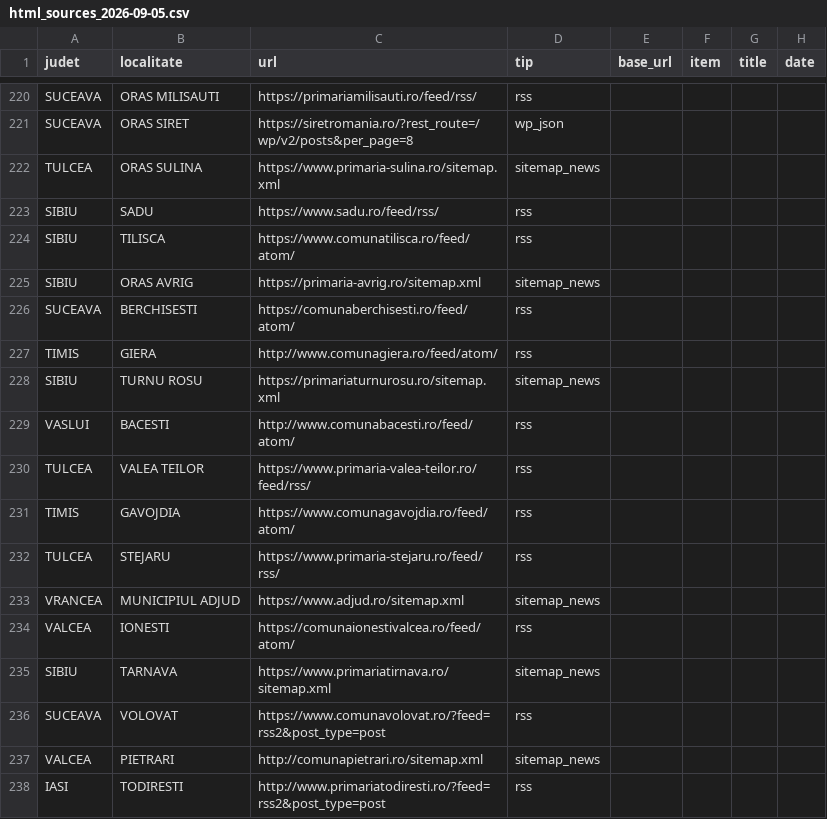
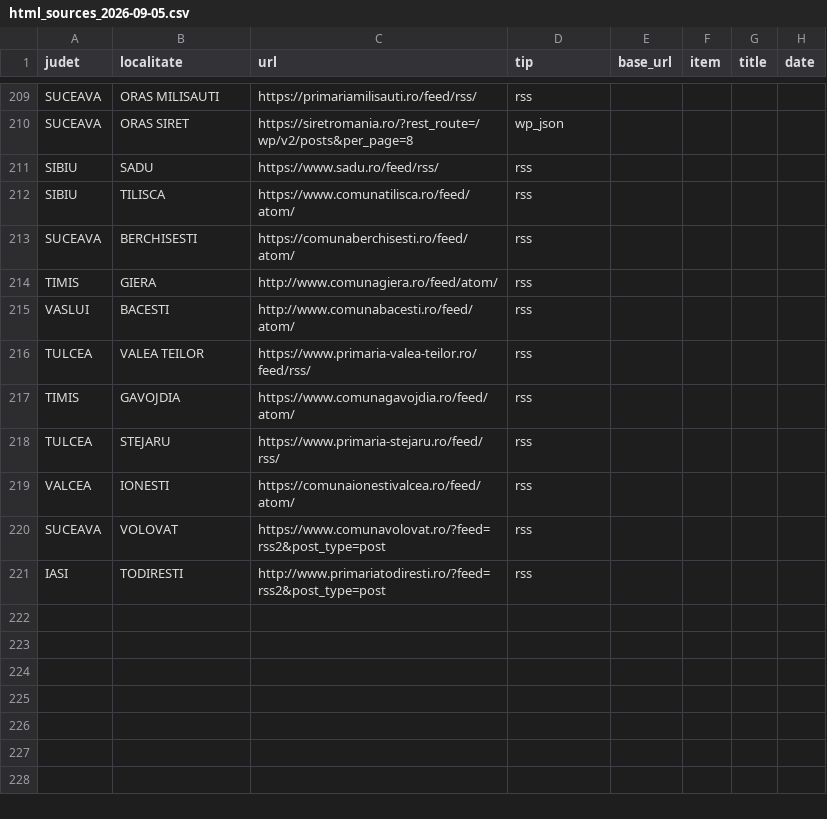
Before and after one commit to Ramanul/izz-ro, a CSV file: data/primarii_lists/html_sources_2026-09-05.csv, drawn as a sheet; only a part is shown, gaps mark what is left out; the diff covers the shown part only.

Commit message:
garda: strat spam jocuri de noroc ro/hu/en + sitemap-uri goale scoase
- _SPAM_JOCURI_RE: cazino/pacanele/pariuri + kaszinó/bónusz/fogadás + casino/gambling
  — Plenita si Rovinari aratau ca warez-ul clasic nu prinde spam-ul de cazino; anunțurile
  legitime ale primariilor nu contin vocabularul in nicio limba (fals-pozitiv rezidual:
  un item pierdut, nu sursa — carantina cere 2+ respingeri)
- test: spam ro/hu/en respins SI pe lang ro_hu; titluri legitime (ro + maghiara) trec
- risc 2 confirmat si rezolvat: toate cele 17 sitemap_news erau goale (sitemap normal,
  fara news:title — 0 itemi utilizabili) — scoase din CSV inainte de primul build

```diff
--- a/data/primarii_lists/html_sources_2026-09-05.csv
+++ b/data/primarii_lists/html_sources_2026-09-05.csv
@@ -221,9 +210,6 @@ SUCEAVA,ORAS MILISAUTI,https://primariamilisauti.ro/feed/rss/,rss,,,,
 SUCEAVA,ORAS SIRET,https://siretromania.ro/?rest_route=/wp/v2/posts&per_page=8,wp_json,,,,
-TULCEA,ORAS SULINA,https://www.primaria-sulina.ro/sitemap.xml,sitemap_news,,,,
 SIBIU,SADU,https://www.sadu.ro/feed/rss/,rss,,,,
 SIBIU,TILISCA,https://www.comunatilisca.ro/feed/atom/,rss,,,,
-SIBIU,ORAS AVRIG,https://primaria-avrig.ro/sitemap.xml,sitemap_news,,,,
 SUCEAVA,BERCHISESTI,https://comunaberchisesti.ro/feed/atom/,rss,,,,
 TIMIS,GIERA,http://www.comunagiera.ro/feed/atom/,rss,,,,
-SIBIU,TURNU ROSU,https://primariaturnurosu.ro/sitemap.xml,sitemap_news,,,,
 VASLUI,BACESTI,http://www.comunabacesti.ro/feed/atom/,rss,,,,
@@ -232,7 +218,4 @@ TIMIS,GAVOJDIA,https://www.comunagavojdia.ro/feed/atom/,rss,,,,
 TULCEA,STEJARU,https://www.primaria-stejaru.ro/feed/rss/,rss,,,,
-VRANCEA,MUNICIPIUL ADJUD,https://www.adjud.ro/sitemap.xml,sitemap_news,,,,
 VALCEA,IONESTI,https://comunaionestivalcea.ro/feed/atom/,rss,,,,
-SIBIU,TARNAVA,https://www.primariatirnava.ro/sitemap.xml,sitemap_news,,,,
 SUCEAVA,VOLOVAT,https://www.comunavolovat.ro/?feed=rss2&post_type=post,rss,,,,
-VALCEA,PIETRARI,http://comunapietrari.ro/sitemap.xml,sitemap_news,,,,
 IASI,TODIRESTI,http://www.primariatodiresti.ro/?feed=rss2&post_type=post,rss,,,,
```
Also changed, not shown: 11 removed rows elsewhere in this file, 2 other files.
